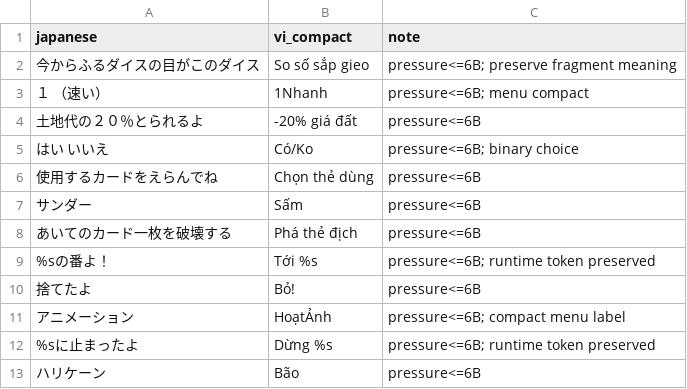
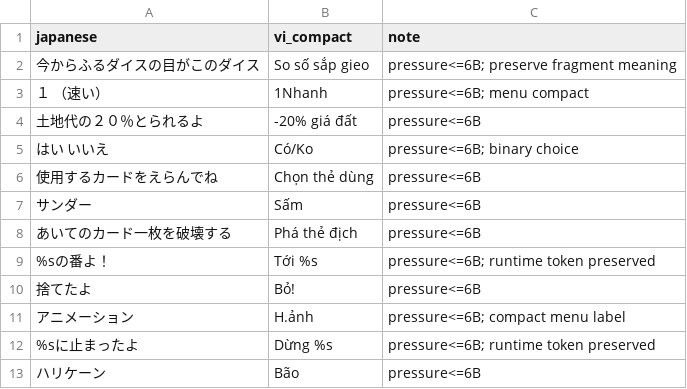
Before and after one commit to RVTGMzz/PSXVH, a CSV file: games/GaiaMaster-Kamigami-no-Board-Game/translation/BATCH22_COMPACT_0.6.31.0.csv, drawn as a sheet.

Commit message:
Gaia Master 0.6.31.0: fix Batch 22 frozen-codepage menu label

```diff
--- a/games/GaiaMaster-Kamigami-no-Board-Game/translation/BATCH22_COMPACT_0.6.31.0.csv
+++ b/games/GaiaMaster-Kamigami-no-Board-Game/translation/BATCH22_COMPACT_0.6.31.0.csv
@@ -10,3 +10,3 @@ japanese,vi_compact,note
 捨てたよ,Bỏ!,pressure<=6B
-アニメーション,HoạtẢnh,pressure<=6B; compact menu label
+アニメーション,H.ảnh,pressure<=6B; compact menu label
 %sに止まったよ,Dừng %s,pressure<=6B; runtime token preserved
```
